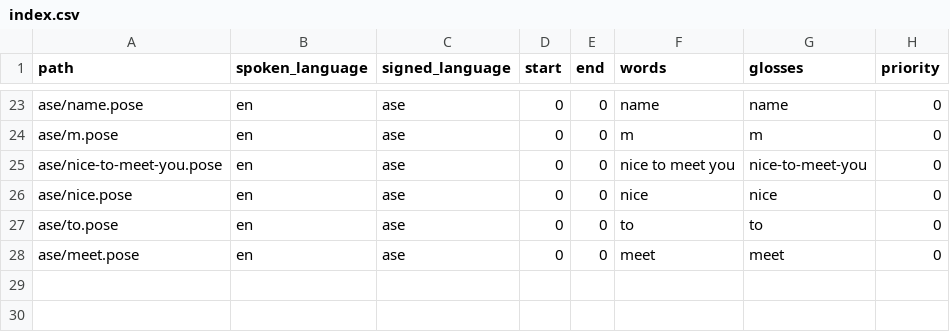
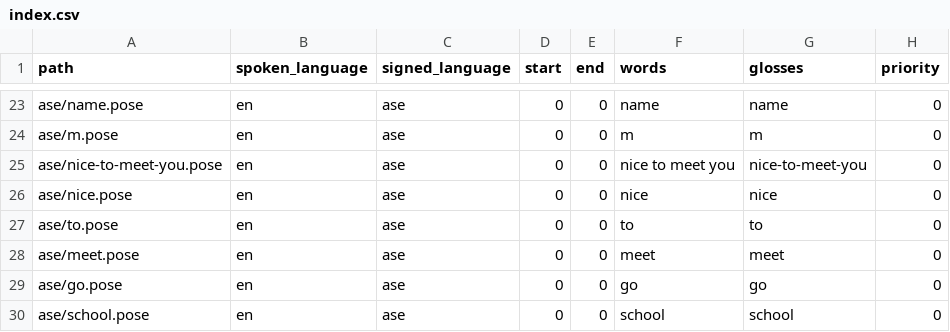
Before and after one commit to khacbac/sign-mvp, a CSV file: text-to-skeleton/assets/lexicon/index.csv, drawn as a sheet; only a part is shown, gaps mark what is left out.

```diff
--- a/text-to-skeleton/assets/lexicon/index.csv
+++ b/text-to-skeleton/assets/lexicon/index.csv
@@ -28 +28,3 @@ ase/to.pose,en,ase,0,0,to,to,0
 ase/meet.pose,en,ase,0,0,meet,meet,0
+ase/go.pose,en,ase,0,0,go,go,0
+ase/school.pose,en,ase,0,0,school,school,0
```
Also changed, not shown: 3 other files.
